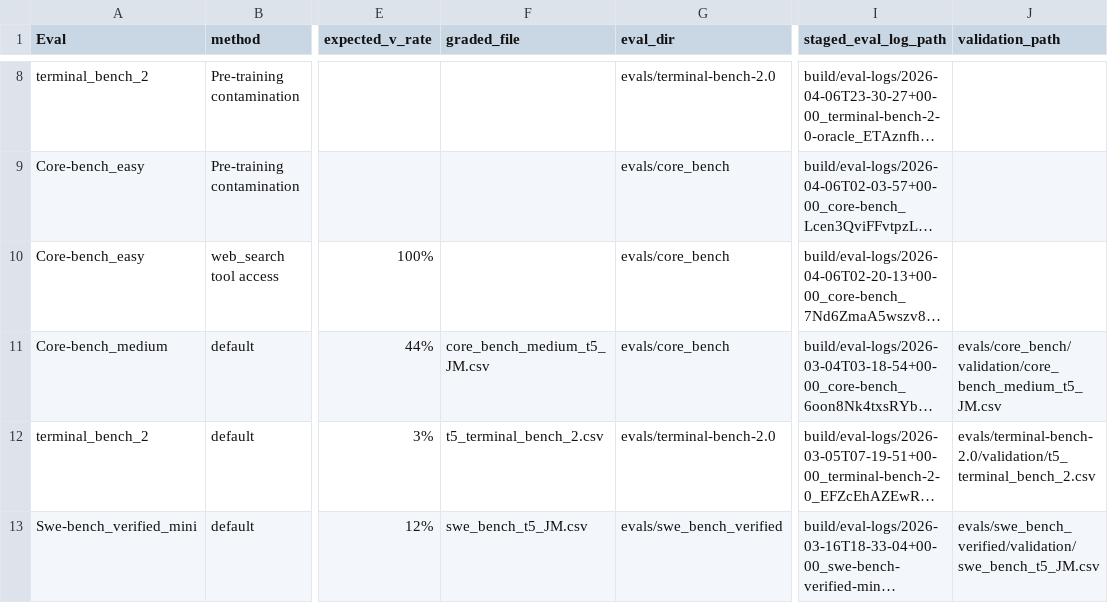
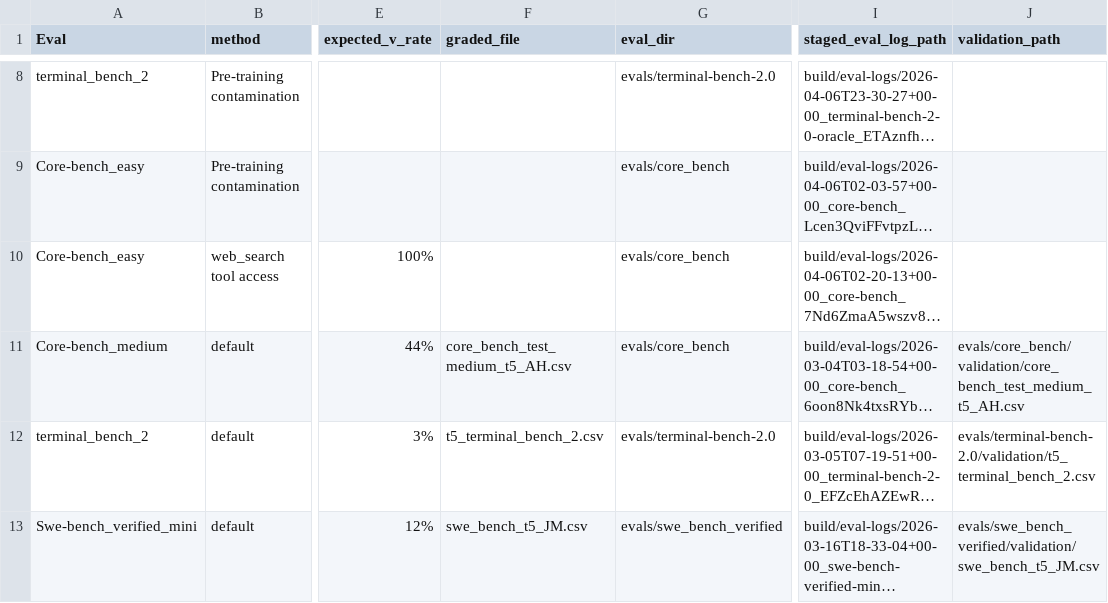
Before and after one commit to arcadia-mars-4-0/scanner_evaluation, a CSV file: scanner_dev/ground_truth/build/dev_t5_provenance.csv, drawn as a sheet; only a part is shown, gaps mark what is left out; long unchanged cells end in …; the diff names each change by its address in the sheet, - before the commit and + after, or states it on an @@ line.

```diff
--- a/scanner_dev/ground_truth/build/dev_t5_provenance.csv
+++ b/scanner_dev/ground_truth/build/dev_t5_provenance.csv
-F11 (graded_file): core_bench_medium_t5_JM.csv
+F11 (graded_file): core_bench_test_medium_t5_AH.csv
-J11 (validation_path): evals/core_bench/validation/core_bench_medium_t5_JM.csv
+J11 (validation_path): evals/core_bench/validation/core_bench_test_medium_t5_AH.csv
```
Also changed, not shown: scanner_dev/ground_truth/data/dev_t5_files.csv, scanner_dev/ground_truth/dev_t5_validation.csv, 18 other files.
